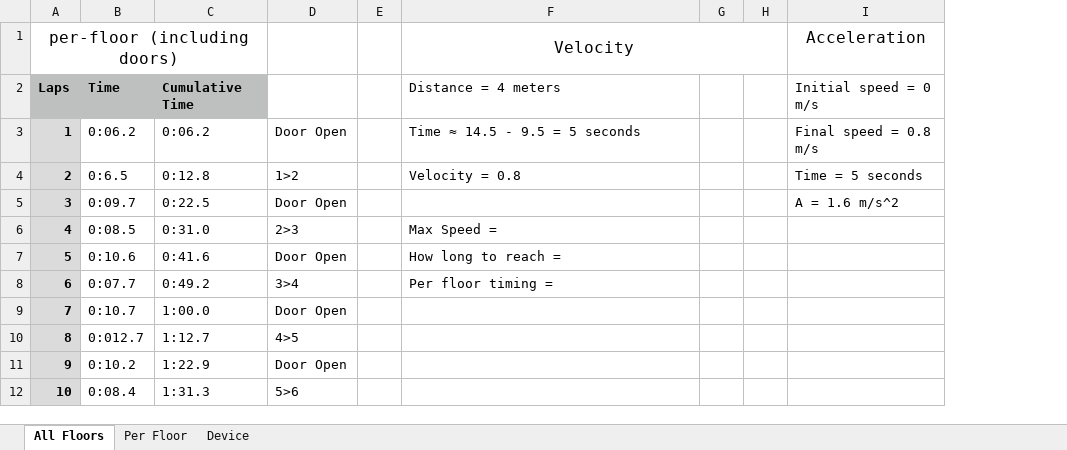
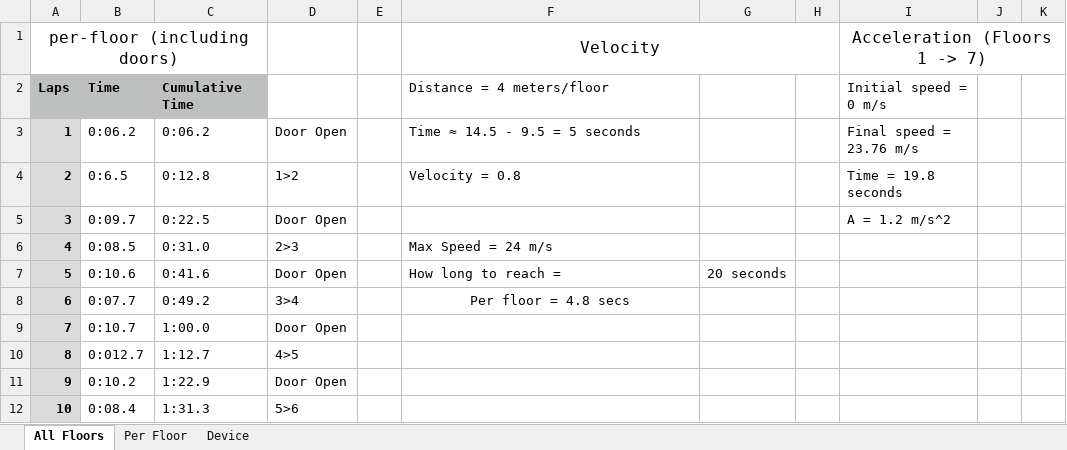
Before and after one commit to RyanGitWing/ElevatorSystem, an Excel workbook: elevator_math.xlsx, sheet All Floors, drawn as a sheet; only a part is shown; values as stored, in another font and other column widths than the file's, no borders; charts and pictures not drawn; removed rows and columns are numbered as before the commit, all else as after; the diff names each change by its address in the sheet, - before the commit and + after, or states it on an @@ line.

Commit message:
updated math file

```diff
--- a/elevator_math.xlsx (sheet All Floors)
+++ b/elevator_math.xlsx (sheet All Floors)
-column E, empty
+column E, empty
-column G, empty
+column G, row 7: 20 seconds
+column H, empty
+column I (Acceleration (Floors 1 -> 7)), rows 2-5: Initial speed = 0 m/s | Final speed = 23.76 m/s | Time = 19.8 seconds | A = 1.2 m/s^2
-column I (Acceleration), rows 2-5: Initial speed = 0 m/s | Final speed = 0.8 m/s | Time = 5 seconds | A = 1.6 m/s^2
+column K, empty
-F1:H1 merged
+F1:H1 merged
-F2 (Velocity): Distance = 4 meters
+F2 (Velocity): Distance = 4 meters/floor
-F6 (Velocity): Max Speed =
+F6 (Velocity): Max Speed = 24 m/s
-F8 (Velocity): Per floor timing =
+F8 (Velocity): Per floor = 4.8 secs
-F8 alignment: left
+F8 alignment: center
```
